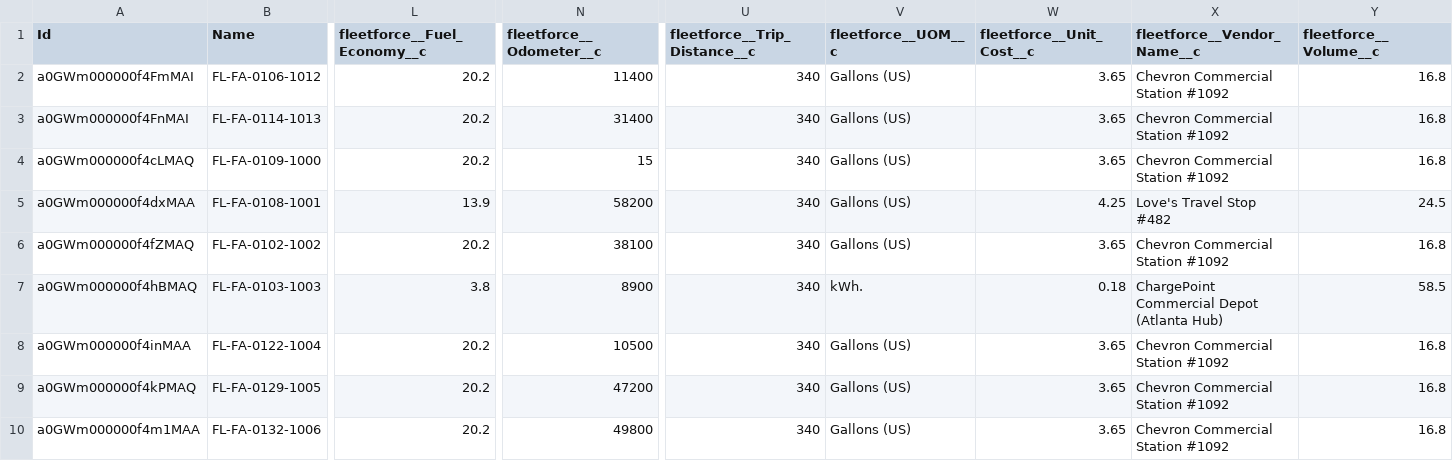
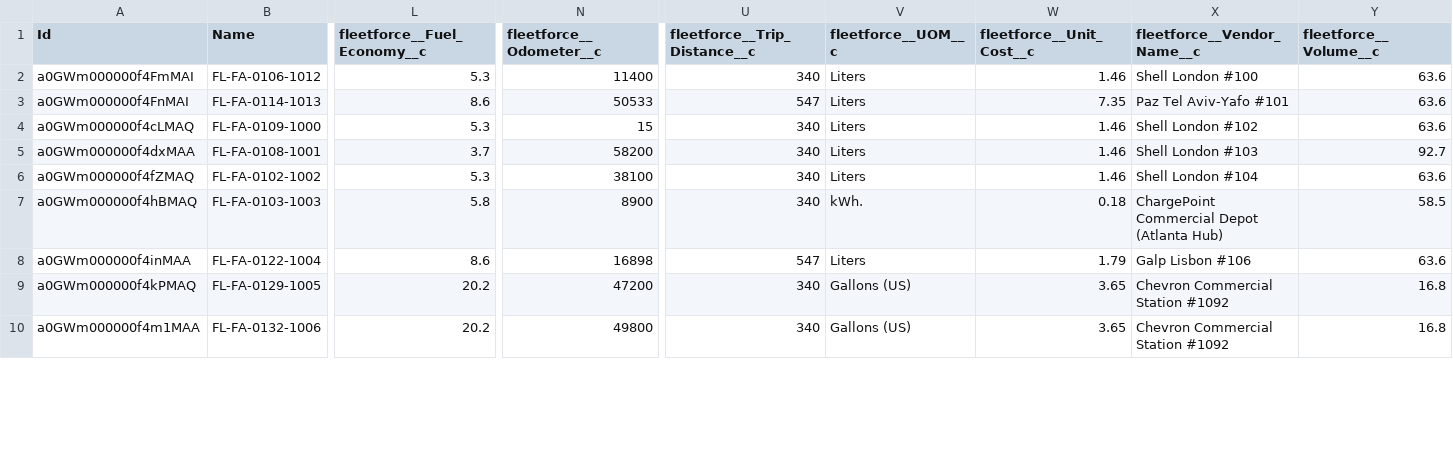
Before and after one commit to eladasul-svg/fleetforce-app, a CSV file: data/sfdmu-export/fleetforce__Fuel_Log__c.csv, drawn as a sheet; only a part is shown, gaps mark what is left out; the diff covers the shown part only; the diff names each change by its address in the sheet, - before the commit and + after, or states it on an @@ line.

```diff
--- a/data/sfdmu-export/fleetforce__Fuel_Log__c.csv
+++ b/data/sfdmu-export/fleetforce__Fuel_Log__c.csv
-L2 (fleetforce__Fuel_Economy__c): 20.2
+L2 (fleetforce__Fuel_Economy__c): 5.3
-V2:V6 (fleetforce__UOM__c): Gallons (US)
+V2:V6 (fleetforce__UOM__c): Liters
-W2 (fleetforce__Unit_Cost__c): 3.65
+W2 (fleetforce__Unit_Cost__c): 1.46
-X2 (fleetforce__Vendor_Name__c): Chevron Commercial Station #1092
+X2 (fleetforce__Vendor_Name__c): Shell London #100
-Y2:Y4 (fleetforce__Volume__c): 16.8
+Y2:Y4 (fleetforce__Volume__c): 63.6
-L3 (fleetforce__Fuel_Economy__c): 20.2
+L3 (fleetforce__Fuel_Economy__c): 8.6
-N3 (fleetforce__Odometer__c): 31400
+N3 (fleetforce__Odometer__c): 50533
-U3 (fleetforce__Trip_Distance__c): 340
+U3 (fleetforce__Trip_Distance__c): 547
-W3 (fleetforce__Unit_Cost__c): 3.65
+W3 (fleetforce__Unit_Cost__c): 7.35
-X3 (fleetforce__Vendor_Name__c): Chevron Commercial Station #1092
+X3 (fleetforce__Vendor_Name__c): Paz Tel Aviv-Yafo #101
-L4 (fleetforce__Fuel_Economy__c): 20.2
+L4 (fleetforce__Fuel_Economy__c): 5.3
-W4 (fleetforce__Unit_Cost__c): 3.65
+W4 (fleetforce__Unit_Cost__c): 1.46
-X4 (fleetforce__Vendor_Name__c): Chevron Commercial Station #1092
+X4 (fleetforce__Vendor_Name__c): Shell London #102
-L5 (fleetforce__Fuel_Economy__c): 13.9
+L5 (fleetforce__Fuel_Economy__c): 3.7
-W5 (fleetforce__Unit_Cost__c): 4.25
+W5 (fleetforce__Unit_Cost__c): 1.46
-X5 (fleetforce__Vendor_Name__c): Love's Travel Stop #482
+X5 (fleetforce__Vendor_Name__c): Shell London #103
-Y5 (fleetforce__Volume__c): 24.5
+Y5 (fleetforce__Volume__c): 92.7
-L6 (fleetforce__Fuel_Economy__c): 20.2
+L6 (fleetforce__Fuel_Economy__c): 5.3
-W6 (fleetforce__Unit_Cost__c): 3.65
+W6 (fleetforce__Unit_Cost__c): 1.46
-X6 (fleetforce__Vendor_Name__c): Chevron Commercial Station #1092
+X6 (fleetforce__Vendor_Name__c): Shell London #104
-Y6 (fleetforce__Volume__c): 16.8
+Y6 (fleetforce__Volume__c): 63.6
-L7 (fleetforce__Fuel_Economy__c): 3.8
+L7 (fleetforce__Fuel_Economy__c): 5.8
-L8 (fleetforce__Fuel_Economy__c): 20.2
+L8 (fleetforce__Fuel_Economy__c): 8.6
-N8 (fleetforce__Odometer__c): 10500
+N8 (fleetforce__Odometer__c): 16898
-U8 (fleetforce__Trip_Distance__c): 340
+U8 (fleetforce__Trip_Distance__c): 547
-V8 (fleetforce__UOM__c): Gallons (US)
+V8 (fleetforce__UOM__c): Liters
-W8 (fleetforce__Unit_Cost__c): 3.65
+W8 (fleetforce__Unit_Cost__c): 1.79
-X8 (fleetforce__Vendor_Name__c): Chevron Commercial Station #1092
+X8 (fleetforce__Vendor_Name__c): Galp Lisbon #106
-Y8 (fleetforce__Volume__c): 16.8
+Y8 (fleetforce__Volume__c): 63.6
```
Also changed, not shown: 124 edited cells elsewhere in this file, data/sfdmu-export/fleetforce__Driver_Qualification__c.csv, data/sfdmu-export/fleetforce__Fleet_Asset__c.csv, 38 other files.
